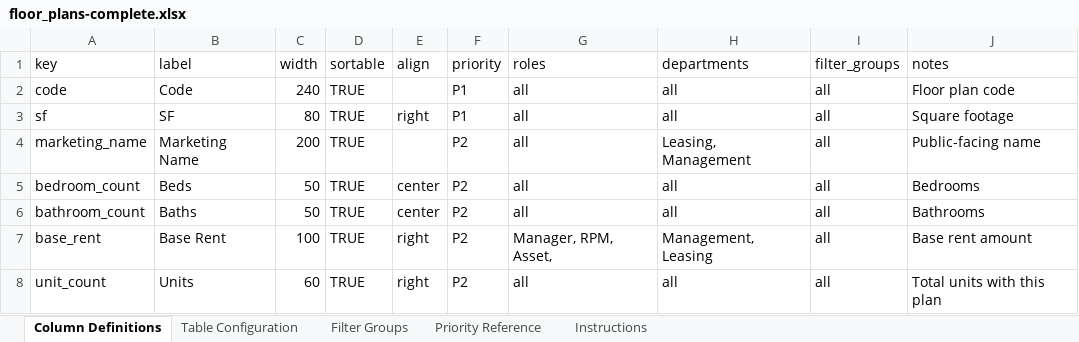
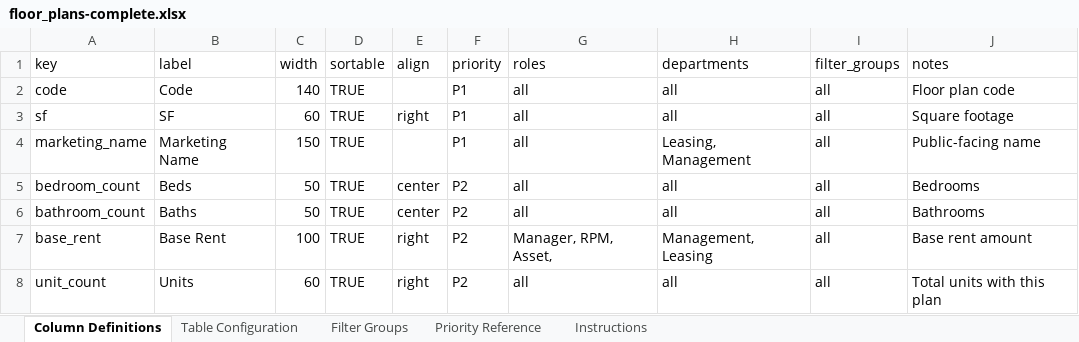
Before and after one commit to edkim8/ee_manager, an Excel workbook: configs/table-configs/floor_plans-complete.xlsx, sheet Column Definitions, drawn as a sheet; values as stored, in another font and other column widths than the file's, no borders; the diff names each change by its address in the sheet, - before the commit and + after, or states it on an @@ line.

```diff
--- a/configs/table-configs/floor_plans-complete.xlsx (sheet Column Definitions)
+++ b/configs/table-configs/floor_plans-complete.xlsx (sheet Column Definitions)
-C2 (width): 240
+C2 (width): 140
-C3 (width): 80
+C3 (width): 60
-C4 (width): 200
+C4 (width): 150
-F4 (priority): P2
+F4 (priority): P1
```
Also changed, not shown: configs/table-configs/buildings-complete.xlsx, 41 other files.
